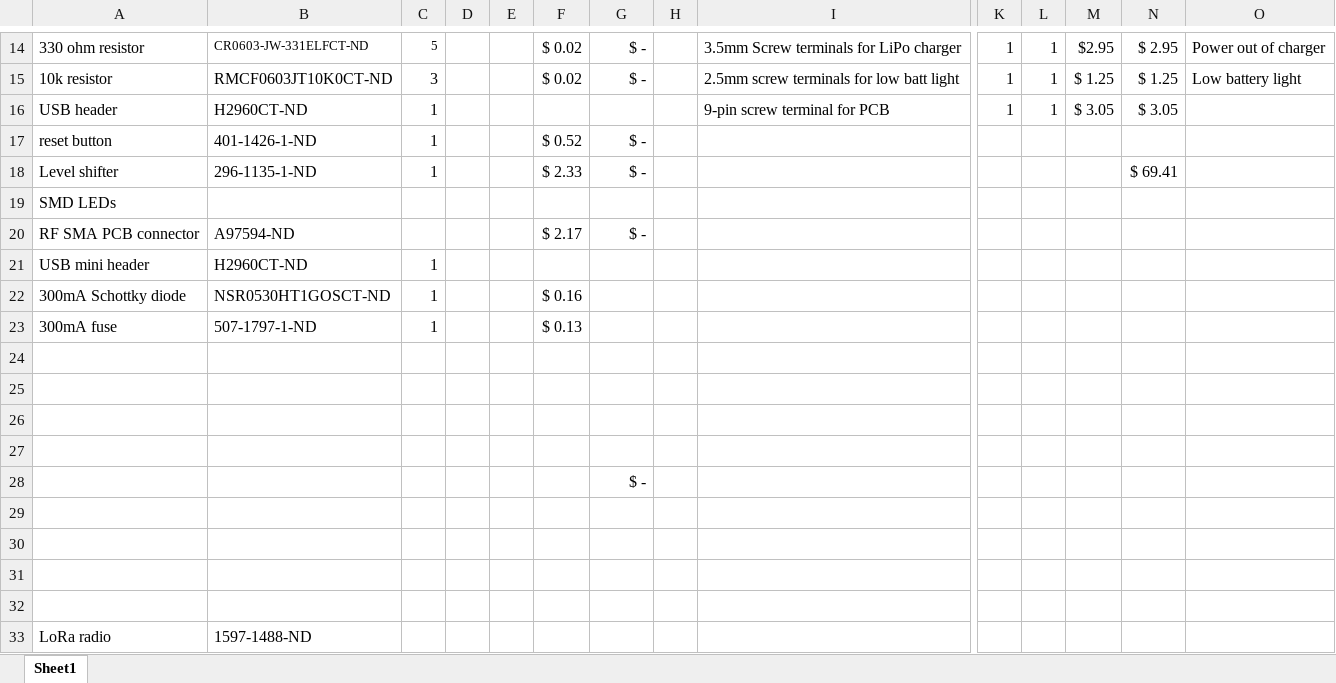
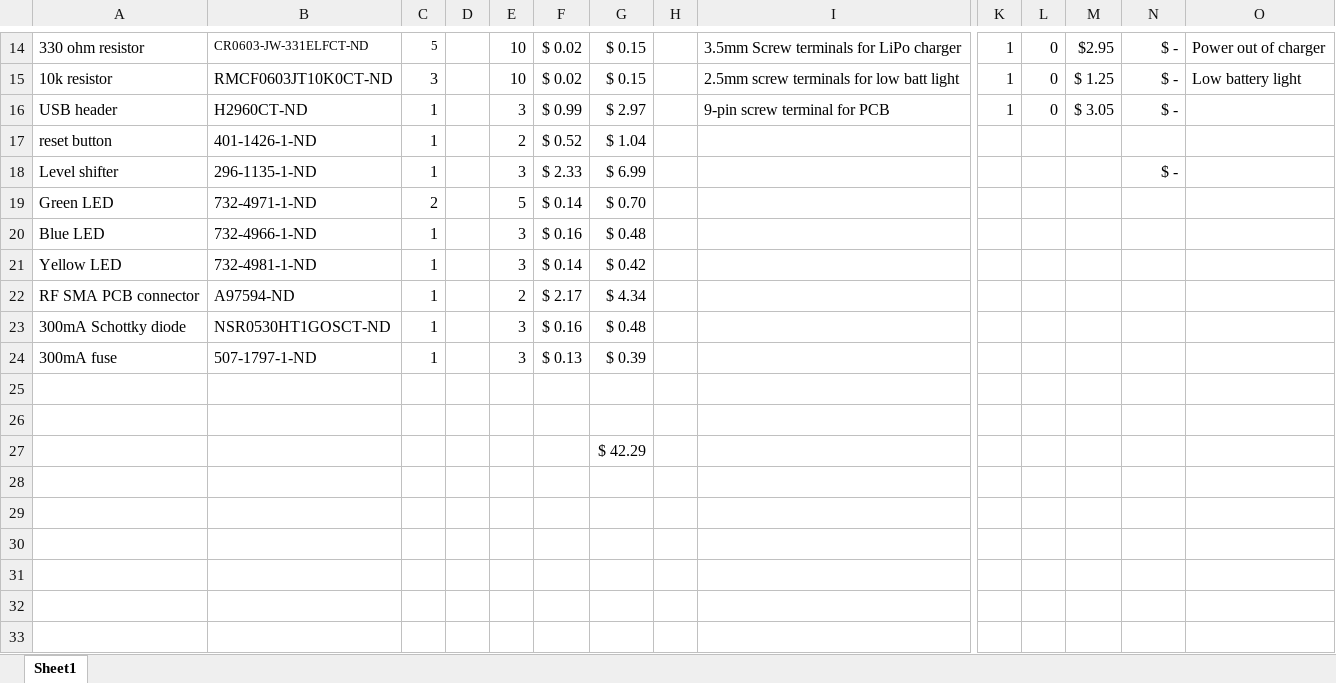
Before and after one commit to RoboJackets/roboracing-electrical, an Excel workbook: sedani/estop/estop-1.3-bom.xlsx, sheet Sheet1, drawn as a sheet; only a part is shown, gaps mark what is left out; the shorter side is filled out with more unchanged rows; values as stored, in another font and other column widths than the file's, no borders; removed rows and columns are numbered as before the commit, all else as after; rows hold the shown columns only; the diff covers the shown part only; the diff names each change by its address in the sheet, - before the commit and + after, or states it on an @@ line.

```diff
--- a/sedani/estop/estop-1.3-bom.xlsx (sheet Sheet1)
+++ b/sedani/estop/estop-1.3-bom.xlsx (sheet Sheet1)
-E14:E15: (empty)
+E14:E15: 10
-G14:G15: $ -
+G14:G15: $ 0.15
-L14:L16: 1
+L14:L16: 0
-N14: $ 2.95
+N14: $ -
-N15: $ 1.25
+N15: $ -
-E16: (empty)
+E16: 3
-F16: (empty)
+F16: $ 0.99
-G16: (empty)
+G16: $ 2.97
-N16: $ 3.05
+N16: $ -
-E17: (empty)
+E17: 2
-G17: $ -
+G17: $ 1.04
-E18: (empty)
+E18: 3
-G18: $ -
+G18: $ 6.99
-N18: $ 69.41
+N18: $ -
-row 19: SMD LEDs
+row 19: Green LED | 732-4971-1-ND | 2 |  | 5 | $ 0.14 | $ 0.70
+row 20: Blue LED | 732-4966-1-ND | 1 |  | 3 | $ 0.16 | $ 0.48
+row 21: Yellow LED | 732-4981-1-ND | 1 |  | 3 | $ 0.14 | $ 0.42
-C22: (empty)
+C22: 1
-E22: (empty)
+E22: 2
-G22: $ -
+G22: $ 4.34
-row 21: USB mini header | H2960CT-ND | 1
-E23:E24: (empty)
+E23:E24: 3
-G23: (empty)
+G23: $ 0.48
-G24: (empty)
+G24: $ 0.39
+row 27:  |  |  |  |  |  | $ 42.29
-row 28:  |  |  |  |  |  | $ -
```
Also changed, not shown: 47 edited cells elsewhere in this sheet.
